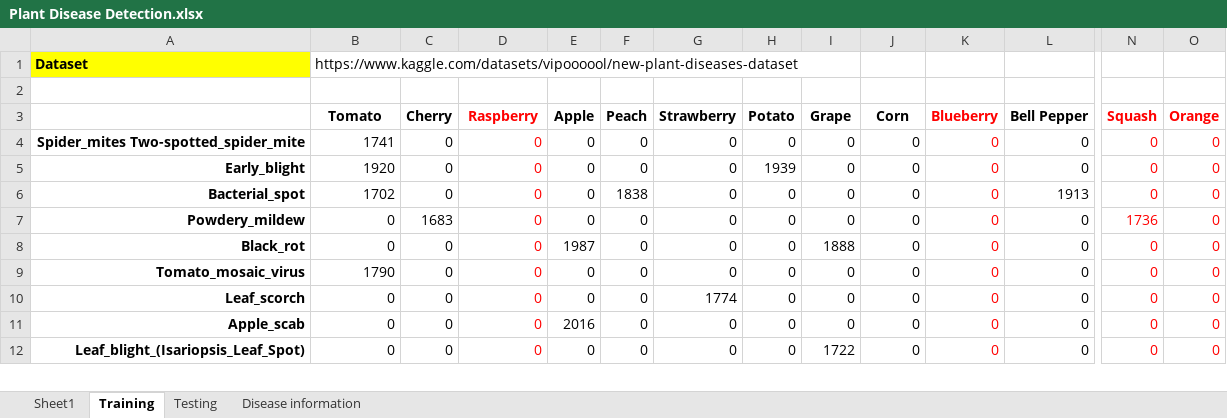
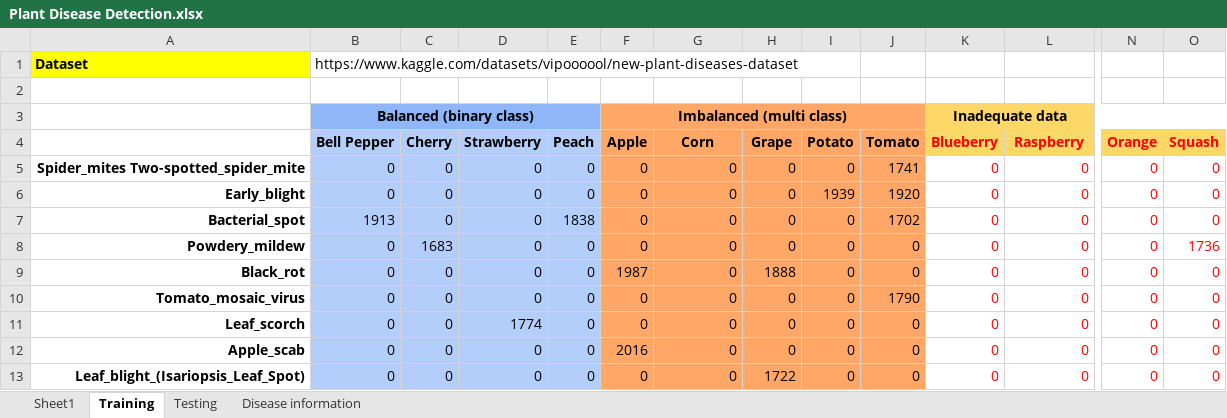
Before and after one commit to ishg-153/flora-wise, an Excel workbook: literature/Plant Disease Detection.xlsx, sheet Training, drawn as a sheet; only a part is shown, gaps mark what is left out; values as stored, in another font and other column widths than the file's, no borders; removed rows and columns are numbered as before the commit, all else as after; rows hold the shown columns only; the diff covers the shown part only; the diff names each change by its address in the sheet, - before the commit and + after, or states it on an @@ line.

Commit message:
Revised training data analysis
Separated balanced, imbalanced, & inadequate data. Separated binary and multi-class problems.

```diff
--- a/literature/Plant Disease Detection.xlsx (sheet Training)
+++ b/literature/Plant Disease Detection.xlsx (sheet Training)
-row 3:  | Tomato | Cherry | Raspberry | Apple | Peach | Strawberry | Potato | Grape | Corn | Blueberry | Bell Pepper | Squash | Orange
+row 3:  | Balanced (binary class) |  |  |  | Imbalanced (multi class) |  |  |  |  | Inadequate data
+row 4:  | Bell Pepper | Cherry | Strawberry | Peach | Apple | Corn | Grape | Potato | Tomato | Blueberry | Raspberry | Orange | Squash
-B5: 1741
+B5: 0
-B5:E13 fill: none
+B5:E13 fill: #B3CEFB
-D5:D13 text colour: #FF0000
+D5:D13 text colour: black
-F5:J13 fill: none
+F5:J13 fill: #FFA767
-J5: 0
+J5: 1741
-L5:L13 text colour: black
+L5:L13 text colour: #FF0000
-B6: 1920
+B6: 0
-H6: 1939
+H6: 0
-I6: 0
+I6: 1939
-J6: 0
+J6: 1920
-B7: 1702
+B7: 1913
-E7: 0
+E7: 1838
-F7: 1838
+F7: 0
-J7: 0
+J7: 1702
-L7: 1913
+L7: 0
-N8: 1736
+N8: 0
-O8: 0
+O8: 1736
-E9: 1987
+E9: 0
-F9: 0
+F9: 1987
-H9: 0
+H9: 1888
-I9: 1888
+I9: 0
-B10: 1790
+B10: 0
-J10: 0
+J10: 1790
-D11: 0
+D11: 1774
-G11: 1774
+G11: 0
-E12: 2016
+E12: 0
-F12: 0
+F12: 2016
-H13: 0
+H13: 1722
-I13: 1722
+I13: 0
```
Also changed, not shown: 2 added rows, 44 edited cells and cell formats elsewhere in this sheet, formulas that keep their value.
